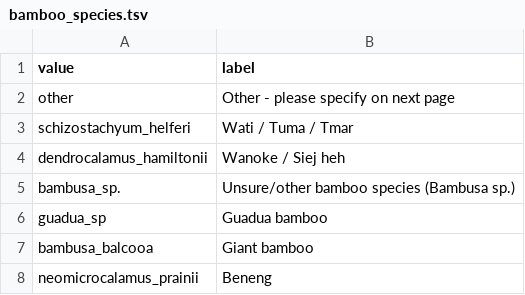
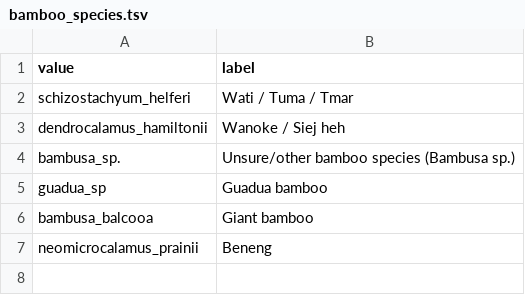
Before and after one commit to akvo/acorn-dqm-streamlit, a TSV file: data/species/IORA/bamboo_species.tsv (was data/species/bamboo_species.tsv), drawn as a sheet.

```diff
--- a/data/species/bamboo_species.tsv
+++ b/data/species/IORA/bamboo_species.tsv
@@ -1,3 +1,2 @@
 value	label
-other	Other - please specify on next page
 schizostachyum_helferi	Wati / Tuma / Tmar
```
Also changed, not shown: data/species/IORA/woody_species.tsv, 17 other files.
